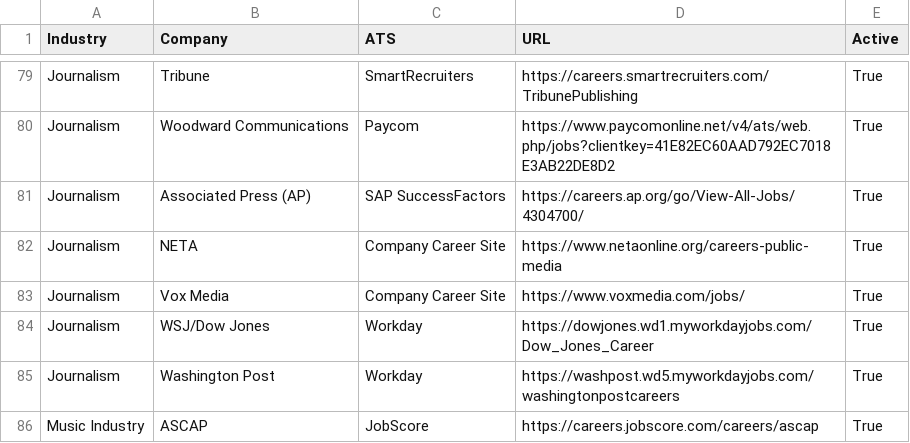
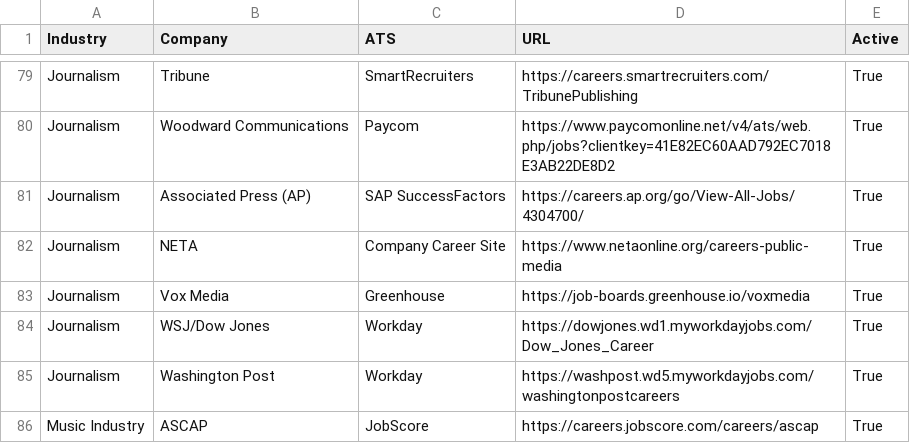
Before and after one commit to Mediajobsreport/mjr-jobs-feed, a CSV file: mjr-ats-sources.csv, drawn as a sheet; only a part is shown, gaps mark what is left out.

Commit message:
Point Vox Media to Greenhouse jobs board (#8)

```diff
--- a/mjr-ats-sources.csv
+++ b/mjr-ats-sources.csv
@@ -82,3 +82,3 @@ Journalism,Associated Press (AP),SAP SuccessFactors,https://careers.ap.org/go/Vi
 Journalism,NETA,Company Career Site,https://www.netaonline.org/careers-public-media,True
-Journalism,Vox Media,Company Career Site,https://www.voxmedia.com/jobs/,True
+Journalism,Vox Media,Greenhouse,https://job-boards.greenhouse.io/voxmedia,True
 Journalism,WSJ/Dow Jones,Workday,https://dowjones.wd1.myworkdayjobs.com/Dow_Jones_Career,True
```
